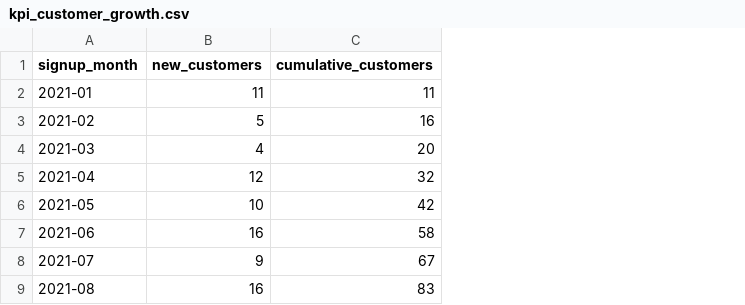
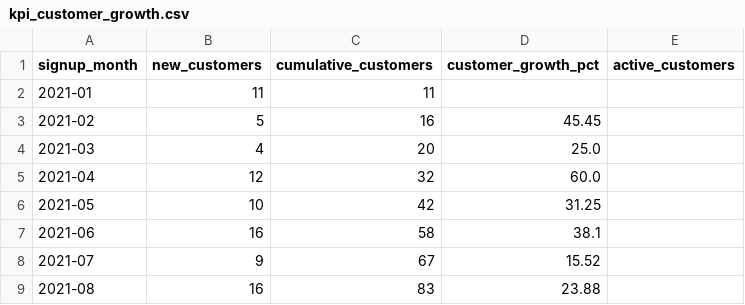
Before and after one commit to koushiksoppa/enterprise-sales-finance-analytics-dashboard, a CSV file: reports/kpi_customer_growth.csv, drawn as a sheet; only a part is shown; the diff names each change by its address in the sheet, - before the commit and + after, or states it on an @@ line.

```diff
--- a/reports/kpi_customer_growth.csv
+++ b/reports/kpi_customer_growth.csv
+column D (customer_growth_pct), rows 3-9: 45.45 | 25.0 | 60.0 | 31.25 | 38.1 | 15.52 | 23.88
+column E (active_customers), empty
```
Also changed, not shown: reports/kpi_inventory_turnover.csv, reports/kpi_monthly_sales_growth.csv, 37 other files.
